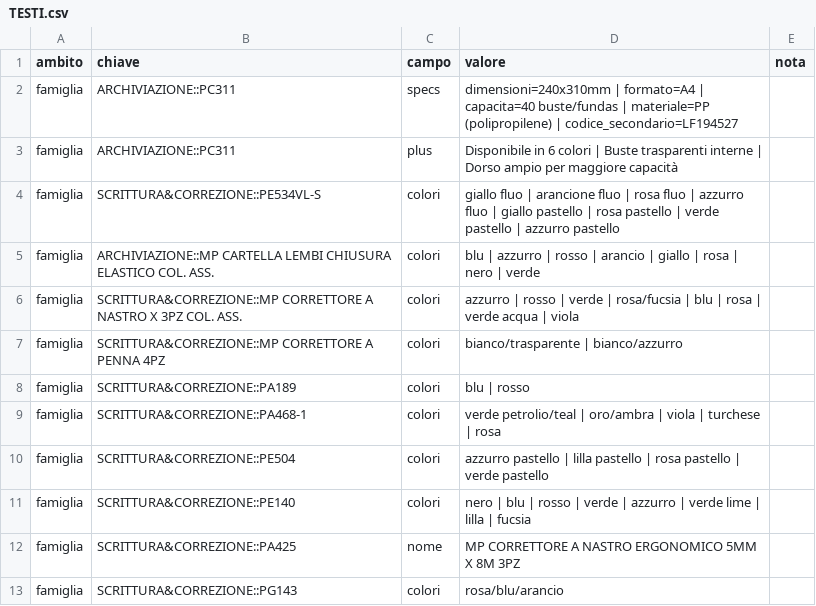
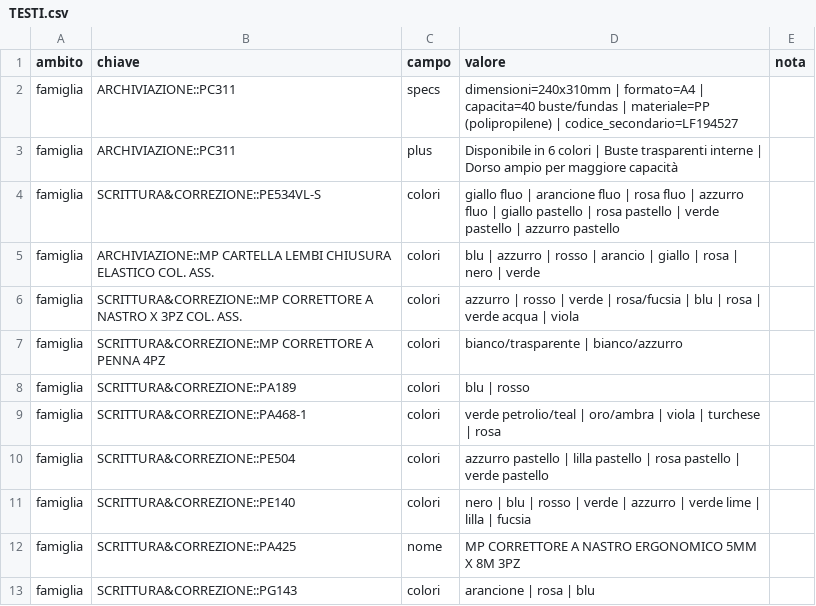
Before and after one commit to zzz89782599-arch/main-paper-catalog-editor, a CSV file: catalog_v2/dist/stato/TESTI.csv, drawn as a sheet.

Commit message:
STRUTTURA.csv, EAN_FIX.csv, PACK_FIX.csv, RIGA_FIX.csv, TESTI.csv, tracce.jsonl, overrides.json (Zezhong)

```diff
--- a/catalog_v2/dist/stato/TESTI.csv
+++ b/catalog_v2/dist/stato/TESTI.csv
@@ -12,2 +12,2 @@ famiglia,SCRITTURA&CORREZIONE::PE140,colori,nero | blu | rosso | verde | azzurro
 famiglia,SCRITTURA&CORREZIONE::PA425,nome,MP CORRETTORE A NASTRO ERGONOMICO 5MM X 8M 3PZ,
-famiglia,SCRITTURA&CORREZIONE::PG143,colori,rosa/blu/arancio,
+famiglia,SCRITTURA&CORREZIONE::PG143,colori,arancione | rosa | blu,
```
Also changed, not shown: 1 other file.
